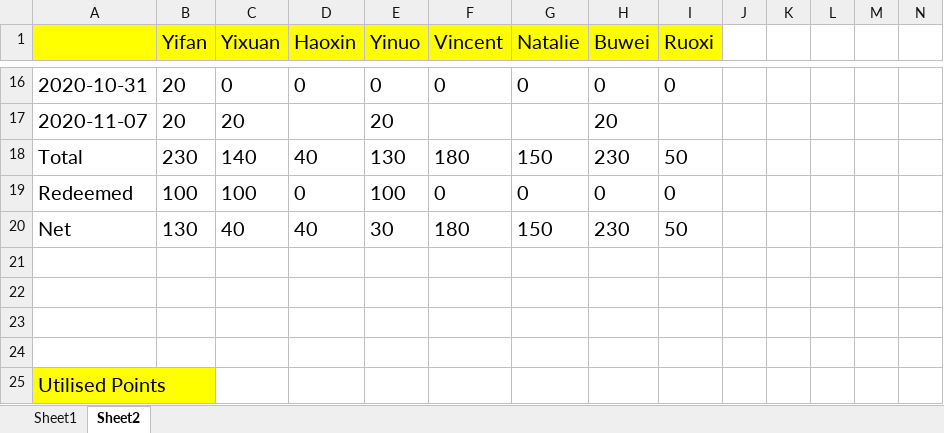
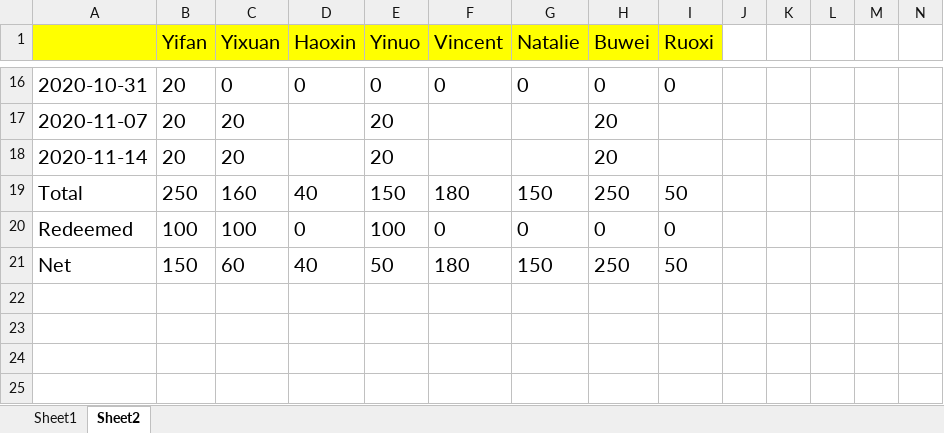
Before and after one commit to tomboxfan/PythonExample, an Excel workbook: HomeworkScore.xlsx, sheet Sheet2, drawn as a sheet; only a part is shown, gaps mark what is left out; the shorter side is filled out with more unchanged rows; values as stored, in another font and other column widths than the file's, no borders; addresses are those after the commit; rows hold the shown columns only; the diff names each change by its address in the sheet, - before the commit and + after, or states it on an @@ line.

```diff
--- a/HomeworkScore.xlsx (sheet Sheet2)
+++ b/HomeworkScore.xlsx (sheet Sheet2)
+row 18: 2020-11-14 | 20 | 20 |  | 20 |  |  | 20
-B19 (Yifan): 230
+B19 (Yifan): 250
-C19 (Yixuan): 140
+C19 (Yixuan): 160
-E19 (Yinuo): 130
+E19 (Yinuo): 150
-H19 (Buwei): 230
+H19 (Buwei): 250
-B21 (Yifan): 130
+B21 (Yifan): 150
-C21 (Yixuan): 40
+C21 (Yixuan): 60
-E21 (Yinuo): 30
+E21 (Yinuo): 50
-H21 (Buwei): 230
+H21 (Buwei): 250
```
Also changed, not shown: formulas that keep their value, 1 other file.
